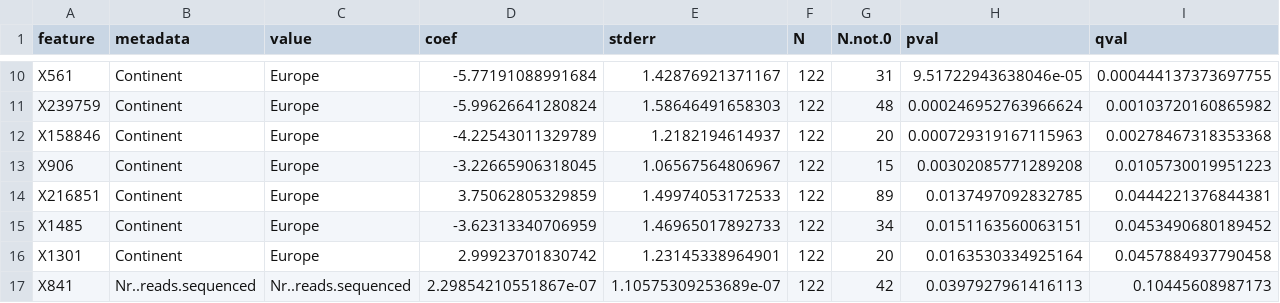
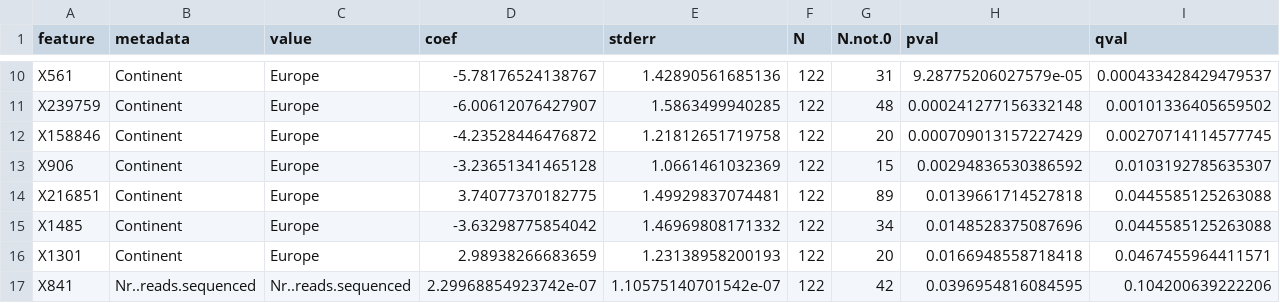
Before and after one commit to GeoGenetics-edu/group-project-group-3, a TSV file: project/scripts/Maaslin2_output/all_results.tsv, drawn as a sheet; only a part is shown, gaps mark what is left out; the diff covers the shown part only; the diff names each change by its address in the sheet, - before the commit and + after, or states it on an @@ line.

```diff
--- a/project/scripts/Maaslin2_output/all_results.tsv
+++ b/project/scripts/Maaslin2_output/all_results.tsv
-D10 (coef): -5.77191088991684
+D10 (coef): -5.78176524138767
-E10 (stderr): 1.42876921371167
+E10 (stderr): 1.42890561685136
-H10 (pval): 9.51722943638046e-05
+H10 (pval): 9.28775206027579e-05
-I10 (qval): 0.000444137373697755
+I10 (qval): 0.000433428429479537
-D11 (coef): -5.99626641280824
+D11 (coef): -6.00612076427907
-E11 (stderr): 1.58646491658303
+E11 (stderr): 1.5863499940285
-H11 (pval): 0.000246952763966624
+H11 (pval): 0.000241277156332148
-I11 (qval): 0.00103720160865982
+I11 (qval): 0.00101336405659502
-D12 (coef): -4.22543011329789
+D12 (coef): -4.23528446476872
-E12 (stderr): 1.2182194614937
+E12 (stderr): 1.21812651719758
-H12 (pval): 0.000729319167115963
+H12 (pval): 0.000709013157227429
-I12 (qval): 0.00278467318353368
+I12 (qval): 0.00270714114577745
-D13 (coef): -3.22665906318045
+D13 (coef): -3.23651341465128
-E13 (stderr): 1.06567564806967
+E13 (stderr): 1.0661461032369
-H13 (pval): 0.00302085771289208
+H13 (pval): 0.00294836530386592
-I13 (qval): 0.0105730019951223
+I13 (qval): 0.0103192785635307
-D14 (coef): 3.75062805329859
+D14 (coef): 3.74077370182775
-E14 (stderr): 1.49974053172533
+E14 (stderr): 1.49929837074481
-H14 (pval): 0.0137497092832785
+H14 (pval): 0.0139661714527818
-I14 (qval): 0.0444221376844381
+I14 (qval): 0.0445585125263088
-D15 (coef): -3.62313340706959
+D15 (coef): -3.63298775854042
-E15 (stderr): 1.46965017892733
+E15 (stderr): 1.46969808171332
-H15 (pval): 0.0151163560063151
+H15 (pval): 0.0148528375087696
-I15 (qval): 0.0453490680189452
+I15 (qval): 0.0445585125263088
-D16 (coef): 2.99923701830742
+D16 (coef): 2.98938266683659
-E16 (stderr): 1.23145338964901
+E16 (stderr): 1.23138958200193
-H16 (pval): 0.0163530334925164
+H16 (pval): 0.0166948558718418
-I16 (qval): 0.0457884937790458
+I16 (qval): 0.0467455964411571
-D17 (coef): 2.29854210551867e-07
+D17 (coef): 2.29968854923742e-07
-E17 (stderr): 1.10575309253689e-07
+E17 (stderr): 1.10575140701542e-07
-H17 (pval): 0.0397927961416113
+H17 (pval): 0.0396954816084595
-I17 (qval): 0.10445608987173
+I17 (qval): 0.104200639222206
```
Also changed, not shown: 2 added rows, 2 removed rows and 128 edited cells elsewhere in this file, project/scripts/Maaslin2_output/features/filtered_data.tsv, project/scripts/Maaslin2_output/features/filtered_data_norm.tsv, 5 other files.
